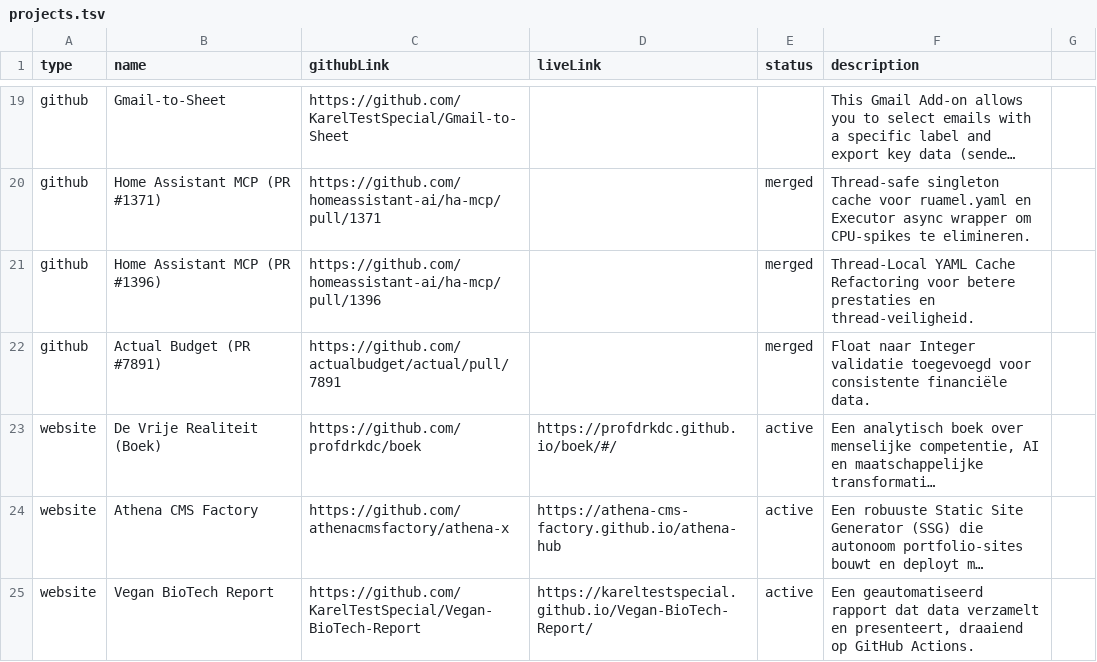
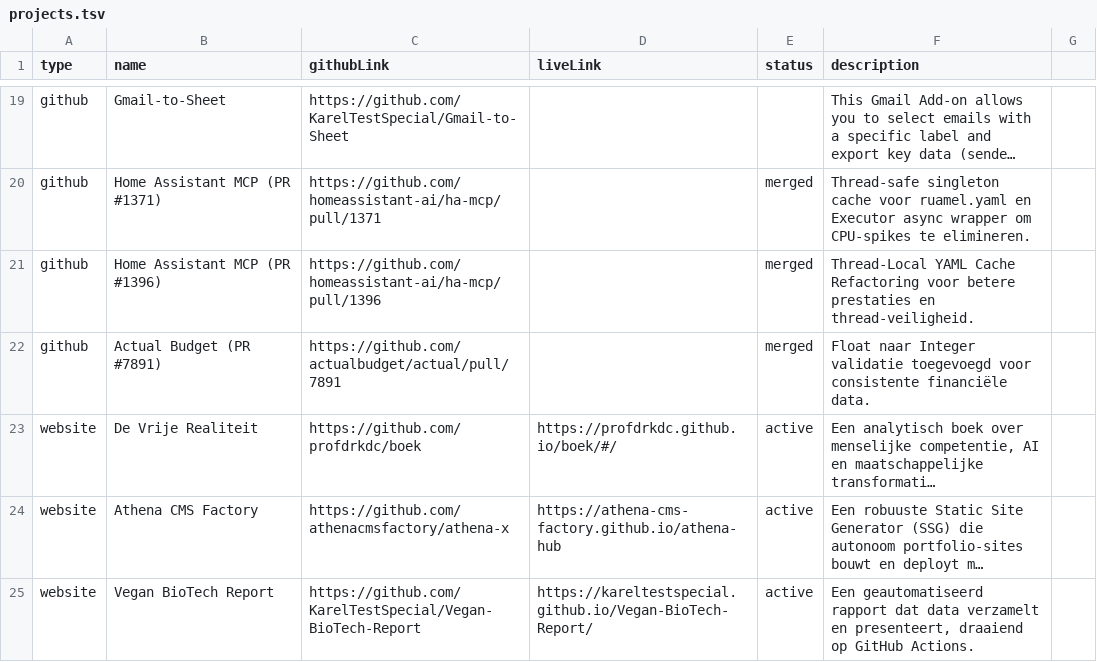
Before and after one commit to KarelTestSpecial/portfolio, a TSV file: projects/projects.tsv, drawn as a sheet; only a part is shown, gaps mark what is left out; long unchanged cells end in …; the diff names each change by its address in the sheet, - before the commit and + after, or states it on an @@ line.

Commit message:
rename: De Vrije Realiteit verwijder '(Boek)'

```diff
--- a/projects/projects.tsv
+++ b/projects/projects.tsv
-B23 (name): De Vrije Realiteit (Boek)
+B23 (name): De Vrije Realiteit
```
